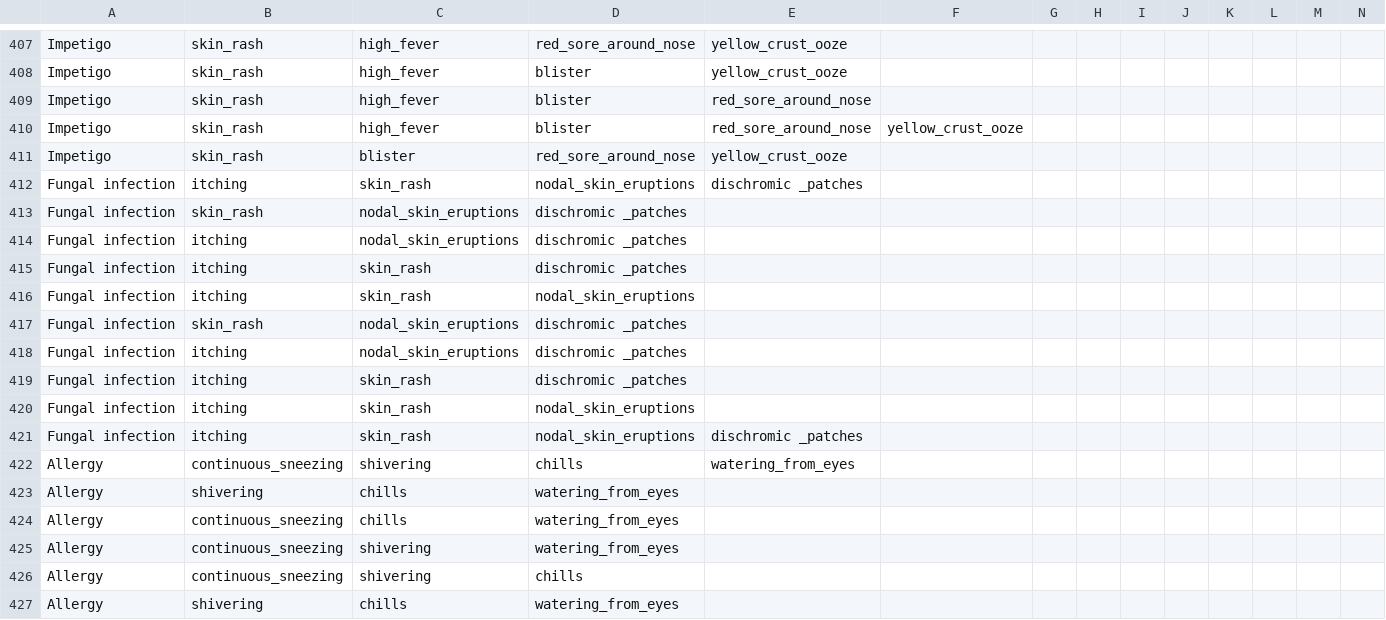
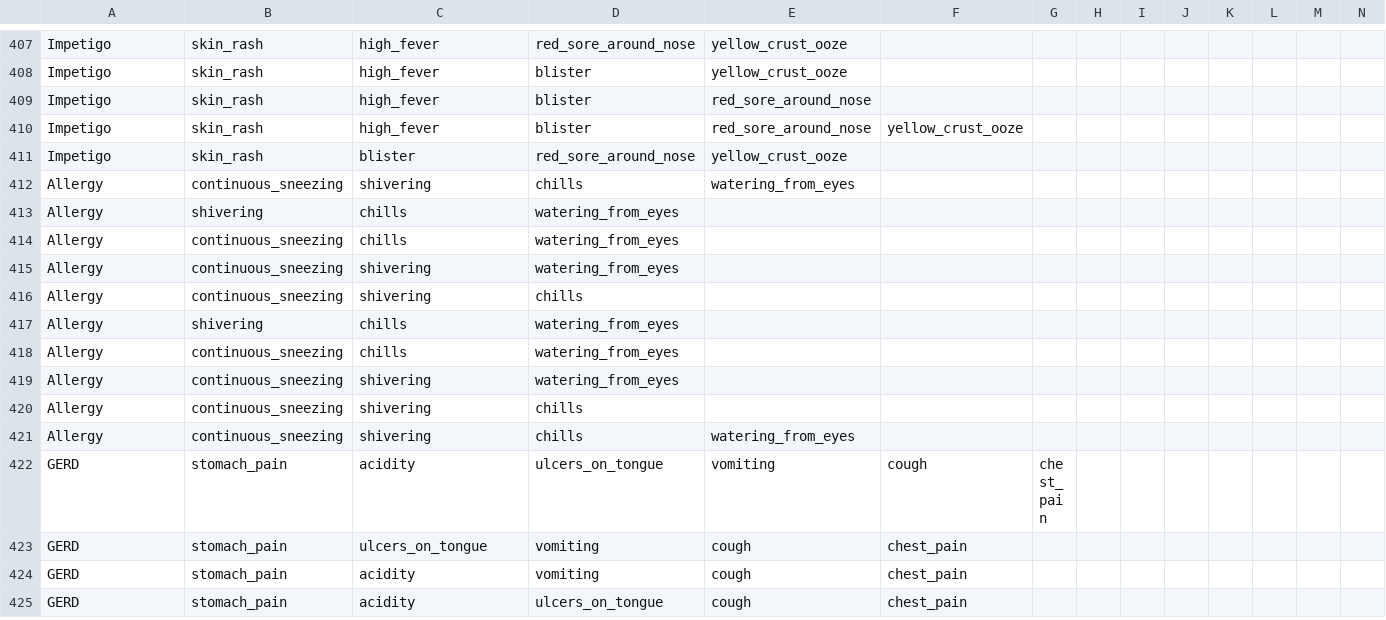
Before and after one commit to josgiv/MediScope, a CSV file: model-notebook/datasets/quick_checkup/symptom-disease.csv, drawn as a sheet; only a part is shown, gaps mark what is left out; the shorter side is filled out with more unchanged rows; rows hold the shown columns only; the diff names each change by its address in the sheet, - before the commit and + after, or states it on an @@ line.

```diff
--- a/model-notebook/datasets/quick_checkup/symptom-disease.csv
+++ b/model-notebook/datasets/quick_checkup/symptom-disease.csv
-row 412: Fungal infection | itching | skin_rash | nodal_skin_eruptions | dischromic _patches
-row 413: Fungal infection | skin_rash | nodal_skin_eruptions | dischromic _patches
-row 414: Fungal infection | itching | nodal_skin_eruptions | dischromic _patches
-row 415: Fungal infection | itching | skin_rash | dischromic _patches
-row 416: Fungal infection | itching | skin_rash | nodal_skin_eruptions
-row 417: Fungal infection | skin_rash | nodal_skin_eruptions | dischromic _patches
-row 418: Fungal infection | itching | nodal_skin_eruptions | dischromic _patches
-row 419: Fungal infection | itching | skin_rash | dischromic _patches
-row 420: Fungal infection | itching | skin_rash | nodal_skin_eruptions
-row 421: Fungal infection | itching | skin_rash | nodal_skin_eruptions | dischromic _patches
```
Also changed, not shown: model-notebook/datasets/quick_checkup/symptom_Description.csv, model-notebook/datasets/quick_checkup/symptom_precaution.csv, 12 other files.
